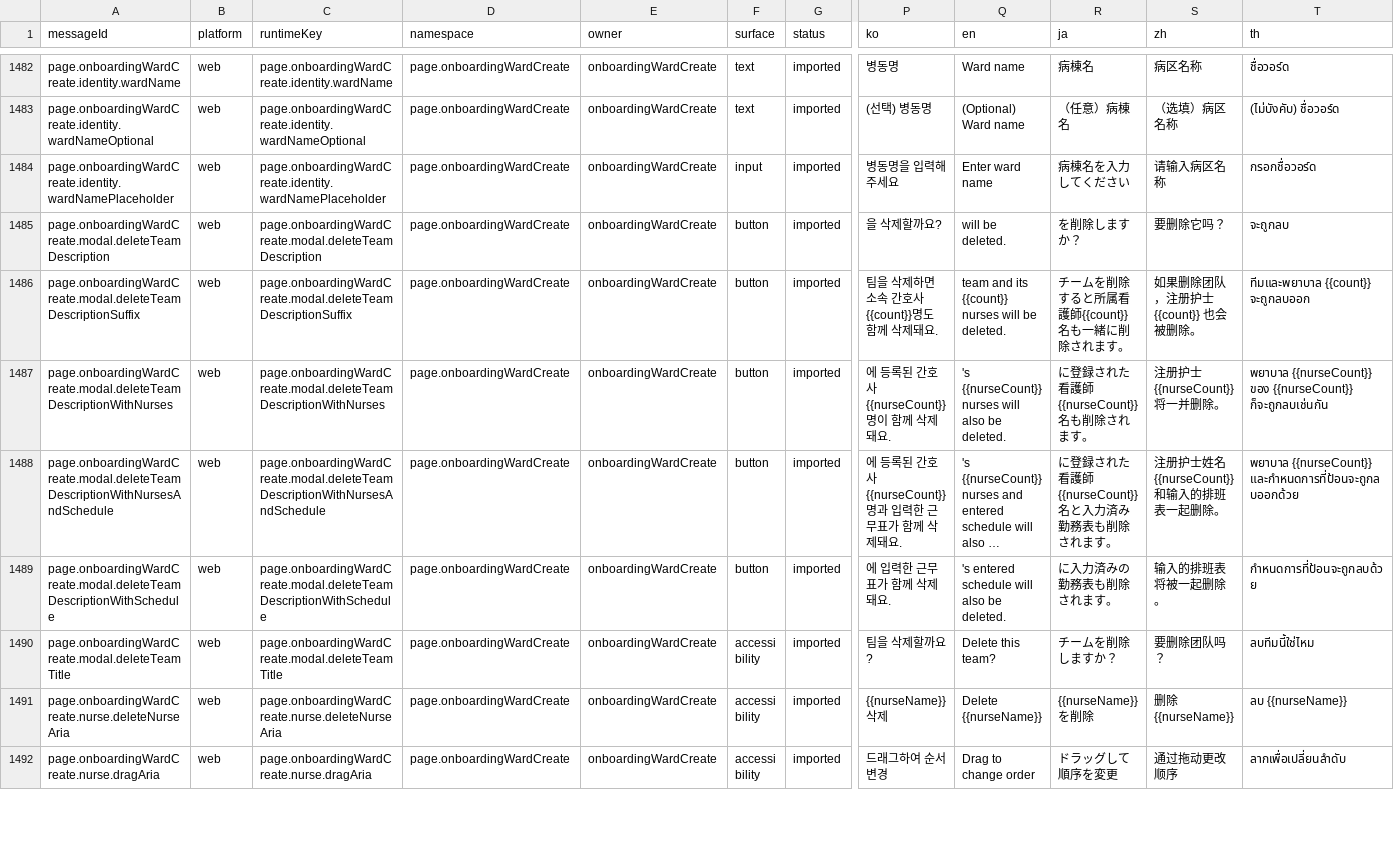
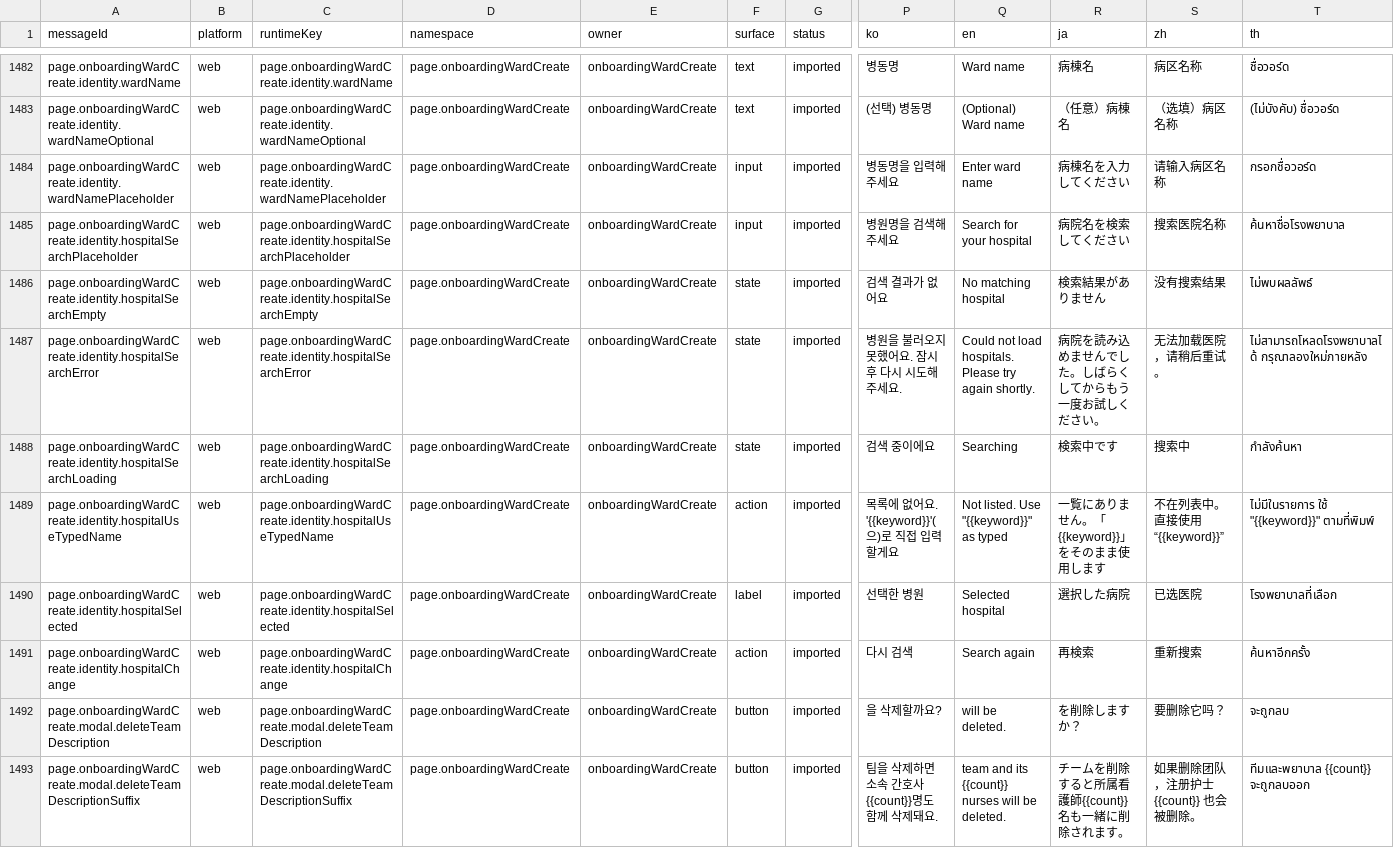
Before and after one commit to gom-3/dutying-web-ai, a CSV file: apps/app/i18n/catalog/messages.csv, drawn as a sheet; only a part is shown, gaps mark what is left out; the shorter side is filled out with more unchanged rows; long unchanged cells end in …; rows hold the shown columns only; the diff names each change by its address in the sheet, - before the commit and + after, or states it on an @@ line.

```diff
--- a/apps/app/i18n/catalog/messages.csv
+++ b/apps/app/i18n/catalog/messages.csv
+row 1485: page.onboardingWardCreate.identity.hospitalSearchPlaceholder | web | page.onboardingWardCreate.identity.hospitalSearchPlaceholder | page.onboardingWardCreate | onboardingWardCreate | input | imported | 병원명을 검색해 주세요 | Search for your hospital | 病院名を検索してください | 搜索医院名称 | ค้นหาชื่อโรงพยาบาล
+row 1486: page.onboardingWardCreate.identity.hospitalSearchEmpty | web | page.onboardingWardCreate.identity.hospitalSearchEmpty | page.onboardingWardCreate | onboardingWardCreate | state | imported | 검색 결과가 없어요 | No matching hospital | 検索結果がありません | 没有搜索结果 | ไม่พบผลลัพธ์
+row 1487: page.onboardingWardCreate.identity.hospitalSearchError | web | page.onboardingWardCreate.identity.hospitalSearchError | page.onboardingWardCreate | onboardingWardCreate | state | imported | 병원을 불러오지 못했어요. 잠시 후 다시 시도해 주세요. | Could not load hospitals. Please try again shortly. | 病院を読み込めませんでした。しばらくしてからもう一度お試しください。 | 无法加载医院，请稍后重试。 | ไม่สามารถโหลดโรงพยาบาลได้ กรุณาลองใหม่ภายหลัง
+row 1488: page.onboardingWardCreate.identity.hospitalSearchLoading | web | page.onboardingWardCreate.identity.hospitalSearchLoading | page.onboardingWardCreate | onboardingWardCreate | state | imported | 검색 중이에요 | Searching | 検索中です | 搜索中 | กำลังค้นหา
+row 1489: page.onboardingWardCreate.identity.hospitalUseTypedName | web | page.onboardingWardCreate.identity.hospitalUseTypedName | page.onboardingWardCreate | onboardingWardCreate | action | imported | 목록에 없어요. '{{keyword}}'(으)로 직접 입력할게요 | Not listed. Use "{{keyword}}" as typed | 一覧にありません。「{{keyword}}」をそのまま使用します | 不在列表中。直接使用“{{keyword}}” | ไม่มีในรายการ ใช้ "{{keyword}}" ตามที่พิมพ์
+row 1490: page.onboardingWardCreate.identity.hospitalSelected | web | page.onboardingWardCreate.identity.hospitalSelected | page.onboardingWardCreate | onboardingWardCreate | label | imported | 선택한 병원 | Selected hospital | 選択した病院 | 已选医院 | โรงพยาบาลที่เลือก
+row 1491: page.onboardingWardCreate.identity.hospitalChange | web | page.onboardingWardCreate.identity.hospitalChange | page.onboardingWardCreate | onboardingWardCreate | action | imported | 다시 검색 | Search again | 再検索 | 重新搜索 | ค้นหาอีกครั้ง
```
Also changed, not shown: 20 other files.
